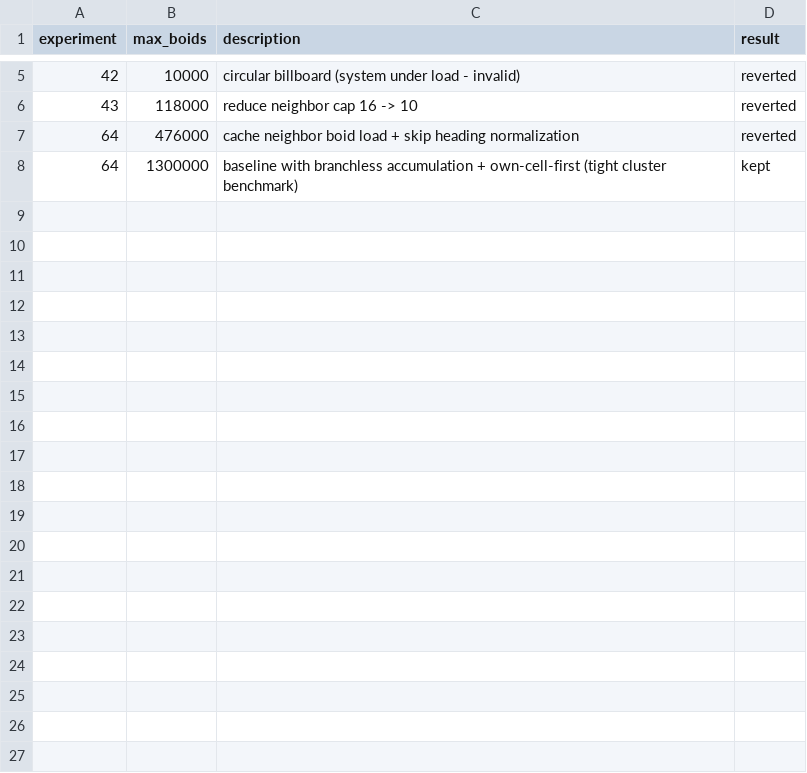
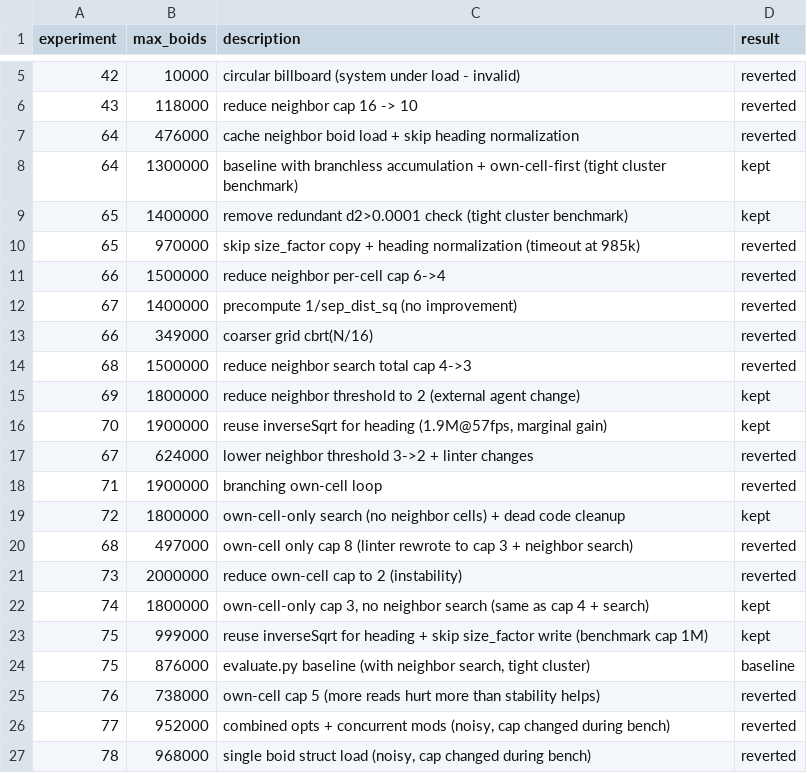
Before and after one commit to kajukabla/Murmuration, a TSV file: results_perf.tsv, drawn as a sheet; only a part is shown, gaps mark what is left out; the diff covers the shown part only.

Commit message:
Resolve merge conflicts (keep latest data)

```diff
--- a/results_perf.tsv
+++ b/results_perf.tsv
@@ -8 +8,20 @@ experiment	max_boids	description	result
 64	1300000	baseline with branchless accumulation + own-cell-first (tight cluster benchmark)	kept
+65	1400000	remove redundant d2>0.0001 check (tight cluster benchmark)	kept
+65	970000	skip size_factor copy + heading normalization (timeout at 985k)	reverted
+66	1500000	reduce neighbor per-cell cap 6->4	reverted
+67	1400000	precompute 1/sep_dist_sq (no improvement)	reverted
+66	349000	coarser grid cbrt(N/16)	reverted
+68	1500000	reduce neighbor search total cap 4->3	reverted
+69	1800000	reduce neighbor threshold to 2 (external agent change)	kept
+70	1900000	reuse inverseSqrt for heading (1.9M@57fps, marginal gain)	kept
+67	624000	lower neighbor threshold 3->2 + linter changes	reverted
+71	1900000	branching own-cell loop	reverted
+72	1800000	own-cell-only search (no neighbor cells) + dead code cleanup	kept
+68	497000	own-cell only cap 8 (linter rewrote to cap 3 + neighbor search)	reverted
+73	2000000	reduce own-cell cap to 2 (instability)	reverted
+74	1800000	own-cell-only cap 3, no neighbor search (same as cap 4 + search)	kept
+75	999000	reuse inverseSqrt for heading + skip size_factor write (benchmark cap 1M)	kept
+75	876000	evaluate.py baseline (with neighbor search, tight cluster)	baseline
+76	738000	own-cell cap 5 (more reads hurt more than stability helps)	reverted
+77	952000	combined opts + concurrent mods (noisy, cap changed during bench)	reverted
+78	968000	single boid struct load (noisy, cap changed during bench)	reverted
```
Also changed, not shown: 17 added rows elsewhere in this file, 2 other files.
